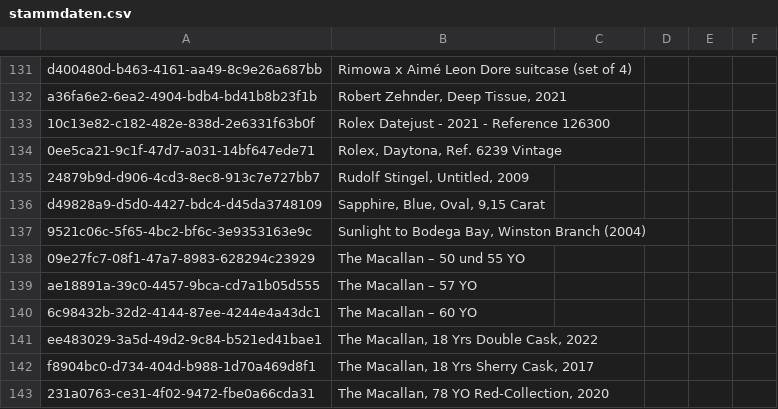
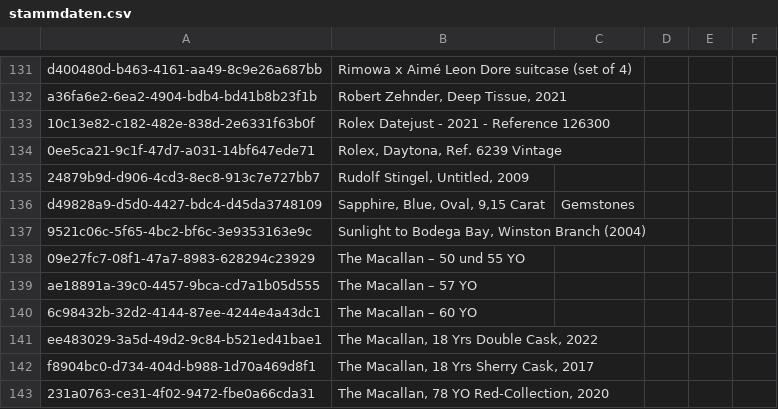
Before and after one commit to Munotstadt/splintdatacollector, a CSV file: data/stammdaten.csv, drawn as a sheet; only a part is shown, gaps mark what is left out.

Commit message:
Stammdaten aktualisiert – 30.07.2026 14:51:29

```diff
--- a/data/stammdaten.csv
+++ b/data/stammdaten.csv
@@ -135,3 +135,3 @@ a36fa6e2-6ea2-4904-bdb4-bd41b8b23f1b,"Robert Zehnder, Deep Tissue, 2021",,,,
 24879b9d-d906-4cd3-8ec8-913c7e727bb7,"Rudolf Stingel, Untitled, 2009",,,,
-d49828a9-d5d0-4427-bdc4-d45da3748109,"Sapphire, Blue, Oval, 9,15 Carat",,,,
+d49828a9-d5d0-4427-bdc4-d45da3748109,"Sapphire, Blue, Oval, 9,15 Carat",Gemstones,,,
 9521c06c-5f65-4bc2-bf6c-3e9353163e9c,"Sunlight to Bodega Bay, Winston Branch (2004)",,,,
```
